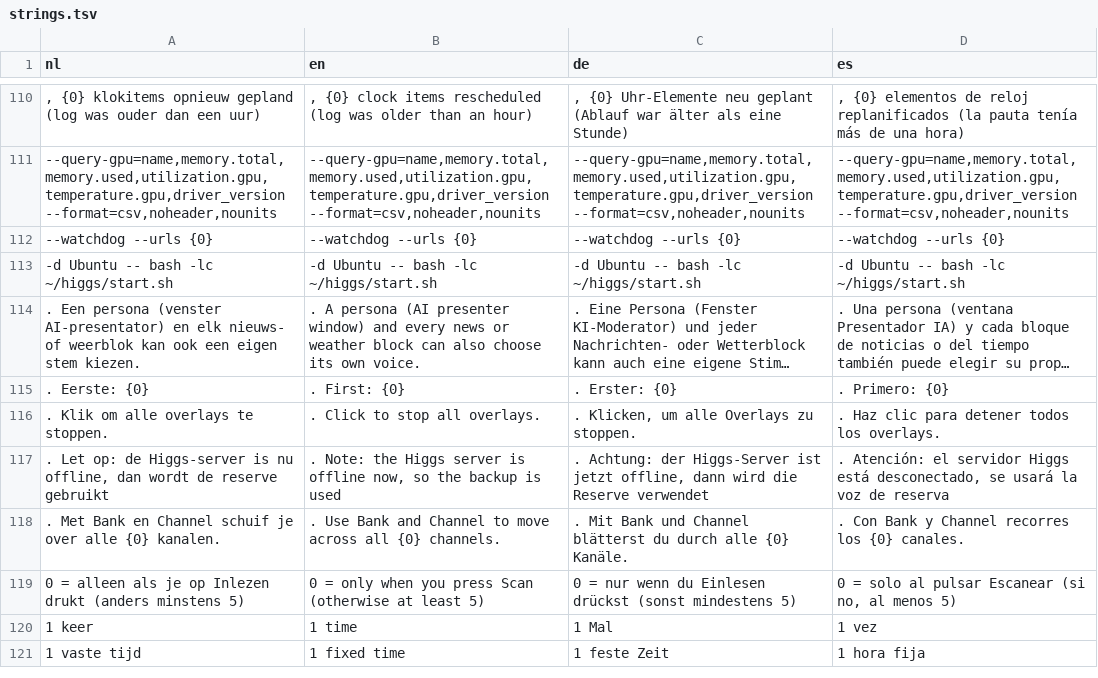
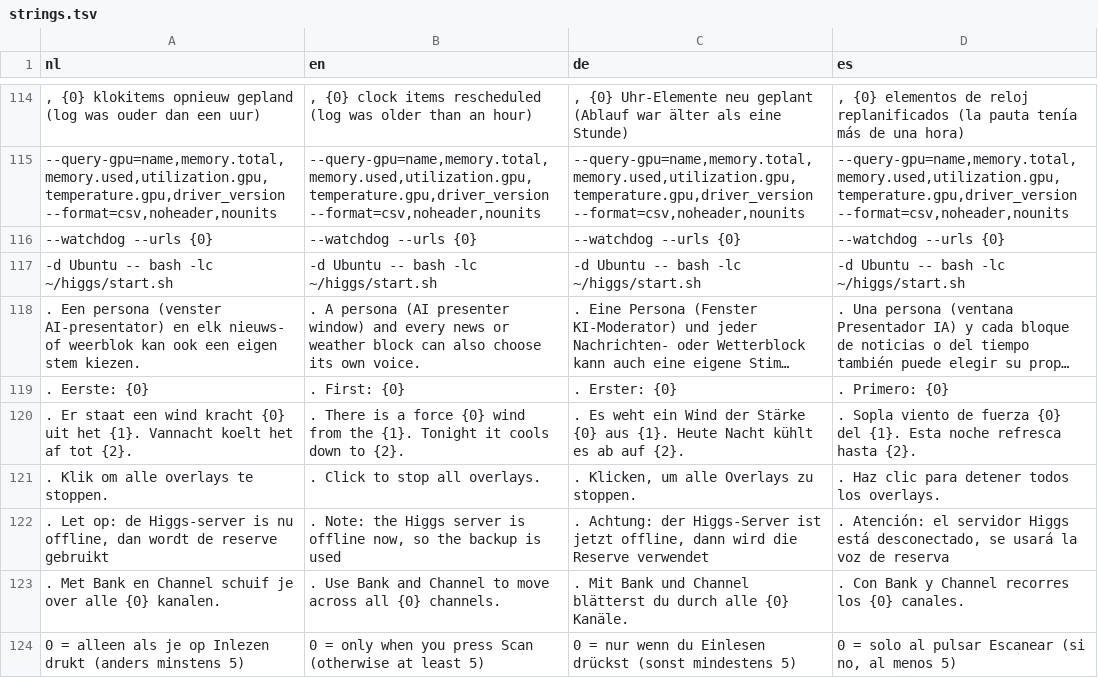
Before and after one commit to jerrydeevee/REA-Radio-DJ, a TSV file: src/ReaRadioDj.Contracts/Localization/strings.tsv, drawn as a sheet; only a part is shown, gaps mark what is left out; the shorter side is filled out with more unchanged rows; long unchanged cells end in …; the diff covers the shown part only; the diff names each change by its address in the sheet, - before the commit and + after, or states it on an @@ line.

```diff
--- a/src/ReaRadioDj.Contracts/Localization/strings.tsv
+++ b/src/ReaRadioDj.Contracts/Localization/strings.tsv
+row 120: . Er staat een wind kracht {0} uit het {1}. Vannacht koelt het af tot {2}. | . There is a force {0} wind from the {1}. Tonight it cools down to {2}. | . Es weht ein Wind der Stärke {0} aus {1}. Heute Nacht kühlt es ab auf {2}. | . Sopla viento de fuerza {0} del {1}. Esta noche refresca hasta {2}.
```
Also changed, not shown: 42 added rows elsewhere in this file, 17 other files.
